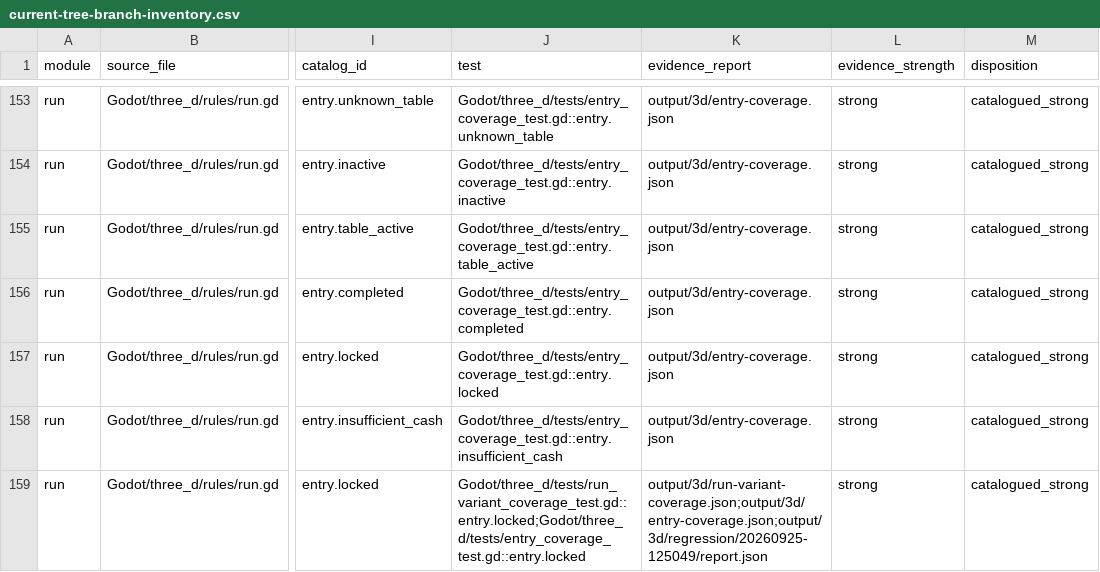
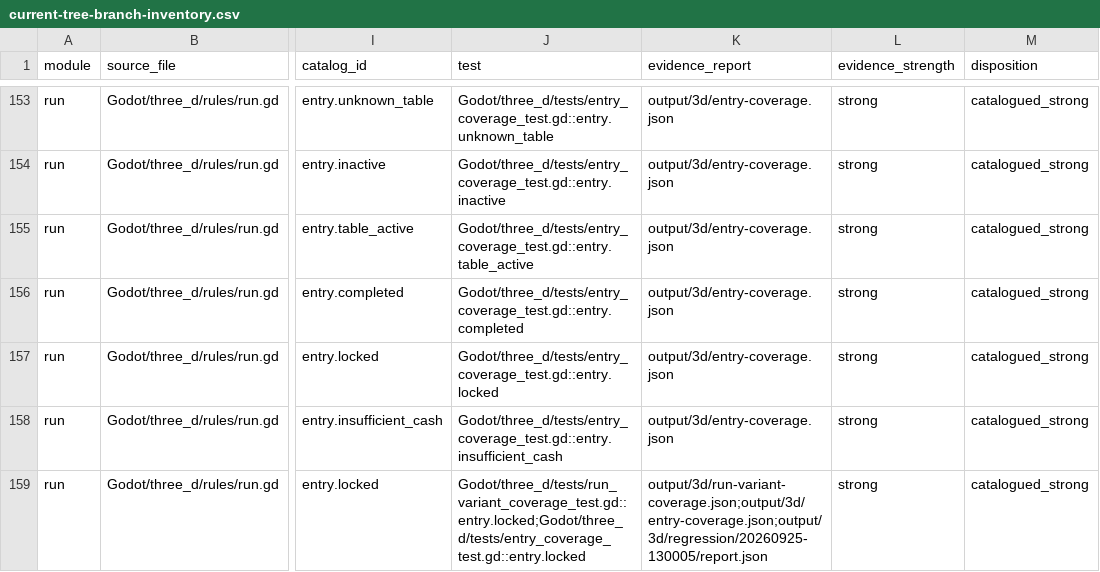
Before and after one commit to spring10-15/Texas-pub, a CSV file: docs/3d-production/external-handoff/A8-global-catalog-audit/current-tree-branch-inventory.csv, drawn as a sheet; only a part is shown, gaps mark what is left out; the diff covers the shown part only; the diff names each change by its address in the sheet, - before the commit and + after, or states it on an @@ line.

```diff
--- a/docs/3d-production/external-handoff/A8-global-catalog-audit/current-tree-branch-inventory.csv
+++ b/docs/3d-production/external-handoff/A8-global-catalog-audit/current-tree-branch-inventory.csv
-K159 (evidence_report): output/3d/run-variant-coverage.json;output/3d/entry-coverage.json;output/3d/regression/20260925-125049/report.json
+K159 (evidence_report): output/3d/run-variant-coverage.json;output/3d/entry-coverage.json;output/3d/regression/20260925-130005/report.json
```
Also changed, not shown: 16 edited cells elsewhere in this file, docs/3d-production/external-handoff/A8-global-catalog-audit/current-tree-player-path-gaps.csv, 10 other files.
